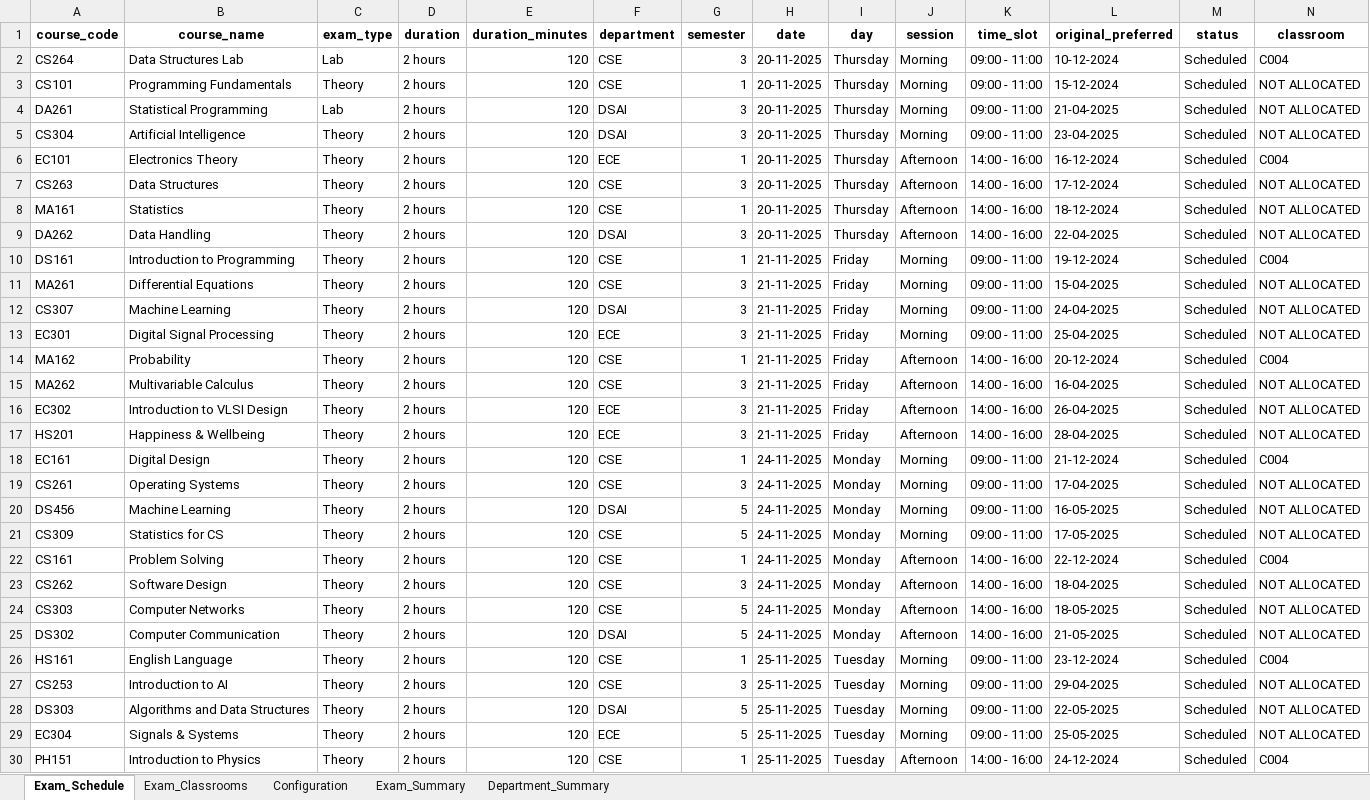
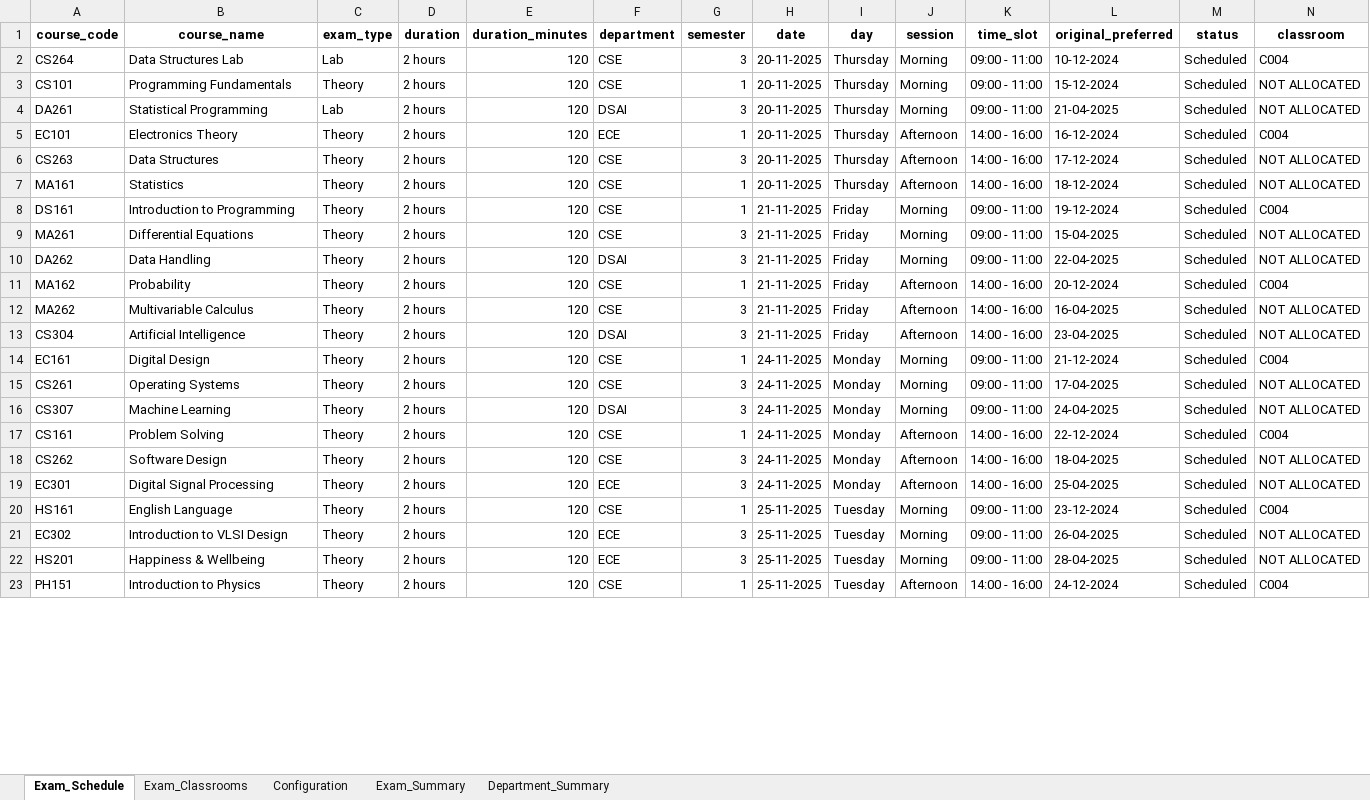
Before and after one commit to rishita7558/timetable-generator-Logic-Beyond, an Excel workbook: backend/output_timetables/exam_schedule_20-11-2025_to_30-11-2025.xlsx, sheet Exam_Schedule, drawn as a sheet; only a part is shown; values as stored, in another font and other column widths than the file's, no borders; removed rows and columns are numbered as before the commit, all else as after; rows hold the shown columns only; the diff covers the shown part only; the diff names each change by its address in the sheet, - before the commit and + after, or states it on an @@ line.

Commit message:
Added list view for exam schedule preview

```diff
--- a/backend/output_timetables/exam_schedule_20-11-2025_to_30-11-2025.xlsx (sheet Exam_Schedule)
+++ b/backend/output_timetables/exam_schedule_20-11-2025_to_30-11-2025.xlsx (sheet Exam_Schedule)
-row 5: CS304 | Artificial Intelligence | Theory | 2 hours | 120 | DSAI | 3 | 20-11-2025 | Thursday | Morning | 09:00 - 11:00 | 23-04-2025 | Scheduled | NOT ALLOCATED
-row 9: DA262 | Data Handling | Theory | 2 hours | 120 | DSAI | 3 | 20-11-2025 | Thursday | Afternoon | 14:00 - 16:00 | 22-04-2025 | Scheduled | NOT ALLOCATED
-A10 (course_code): CS307
+A10 (course_code): DA262
-B10 (course_name): Machine Learning
+B10 (course_name): Data Handling
-L10 (original_preferred): 24-04-2025
+L10 (original_preferred): 22-04-2025
-row 13: EC301 | Digital Signal Processing | Theory | 2 hours | 120 | ECE | 3 | 21-11-2025 | Friday | Morning | 09:00 - 11:00 | 25-04-2025 | Scheduled | NOT ALLOCATED
-A13 (course_code): EC302
+A13 (course_code): CS304
-B13 (course_name): Introduction to VLSI Design
+B13 (course_name): Artificial Intelligence
-F13 (department): ECE
+F13 (department): DSAI
-L13 (original_preferred): 26-04-2025
+L13 (original_preferred): 23-04-2025
-row 17: HS201 | Happiness & Wellbeing | Theory | 2 hours | 120 | ECE | 3 | 21-11-2025 | Friday | Afternoon | 14:00 - 16:00 | 28-04-2025 | Scheduled | NOT ALLOCATED
-A16 (course_code): DS456
+A16 (course_code): CS307
-G16 (semester): 5
+G16 (semester): 3
-L16 (original_preferred): 16-05-2025
+L16 (original_preferred): 24-04-2025
-row 21: CS309 | Statistics for CS | Theory | 2 hours | 120 | CSE | 5 | 24-11-2025 | Monday | Morning | 09:00 - 11:00 | 17-05-2025 | Scheduled | NOT ALLOCATED
-A19 (course_code): CS303
+A19 (course_code): EC301
-B19 (course_name): Computer Networks
+B19 (course_name): Digital Signal Processing
-F19 (department): CSE
+F19 (department): ECE
-G19 (semester): 5
+G19 (semester): 3
-L19 (original_preferred): 18-05-2025
+L19 (original_preferred): 25-04-2025
-row 25: DS302 | Computer Communication | Theory | 2 hours | 120 | DSAI | 5 | 24-11-2025 | Monday | Afternoon | 14:00 - 16:00 | 21-05-2025 | Scheduled | NOT ALLOCATED
-A21 (course_code): CS253
+A21 (course_code): EC302
-B21 (course_name): Introduction to AI
+B21 (course_name): Introduction to VLSI Design
-F21 (department): CSE
+F21 (department): ECE
-L21 (original_preferred): 29-04-2025
+L21 (original_preferred): 26-04-2025
-row 28: DS303 | Algorithms and Data Structures | Theory | 2 hours | 120 | DSAI | 5 | 25-11-2025 | Tuesday | Morning | 09:00 - 11:00 | 22-05-2025 | Scheduled | NOT ALLOCATED
-A22 (course_code): EC304
+A22 (course_code): HS201
-B22 (course_name): Signals & Systems
+B22 (course_name): Happiness & Wellbeing
-G22 (semester): 5
+G22 (semester): 3
-L22 (original_preferred): 25-05-2025
+L22 (original_preferred): 28-04-2025
```
Also changed, not shown: 7 added rows, 1 removed row and 24 edited cells elsewhere in this sheet, sheet Exam_Classrooms, sheet Exam_Summary, sheet Department_Summary, sheet Configuration, backend/output_timetables/sem1_CSE_timetable_baskets.xlsx, backend/output_timetables/sem1_DSAI_timetable_baskets.xlsx, 12 other files.
